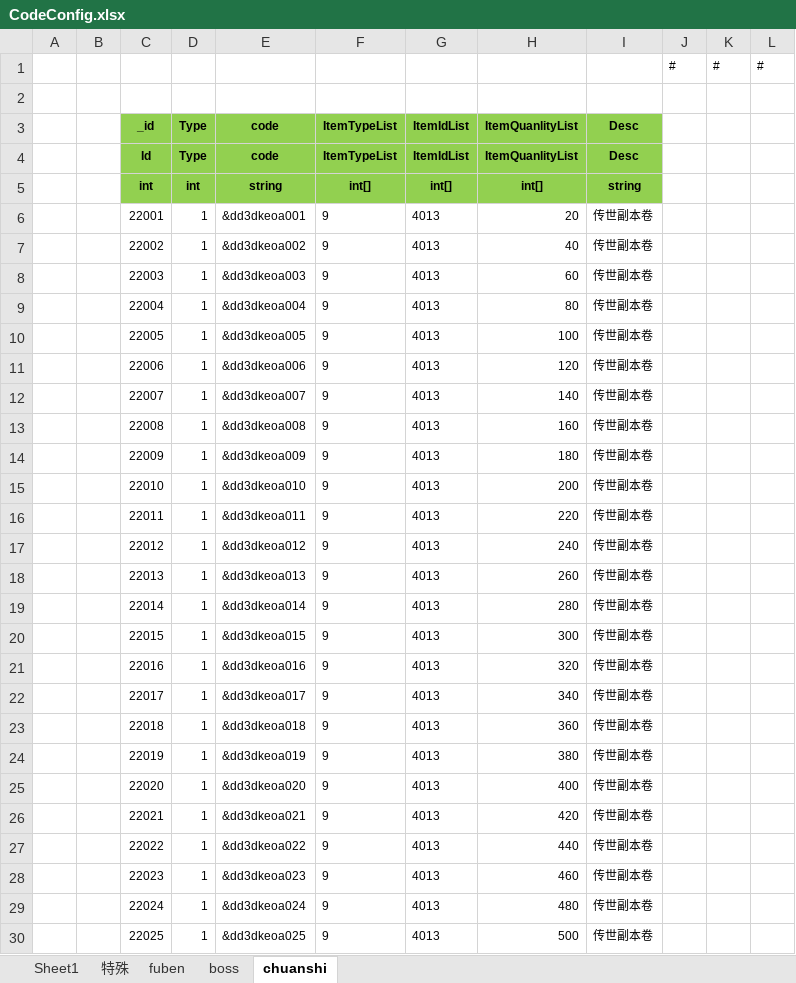
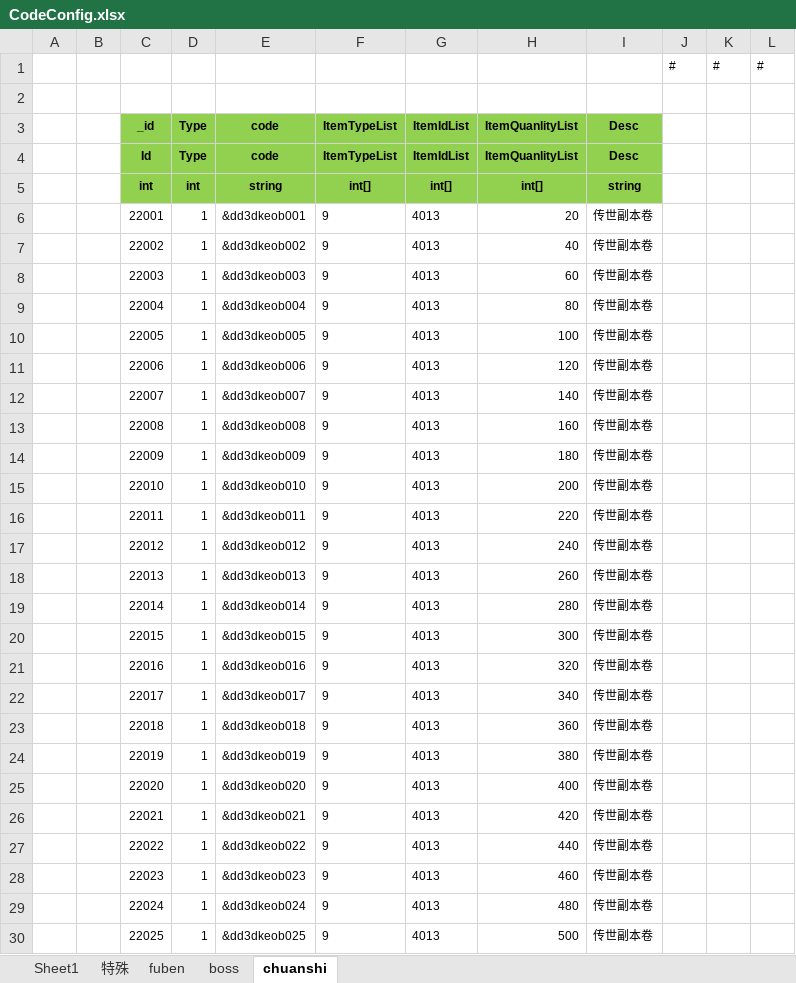
Before and after one commit to wokanjianyang/WrittenLegend, an Excel workbook: Excel/CodeConfig.xlsx, sheet chuanshi, drawn as a sheet; only a part is shown; values as stored, in another font and other column widths than the file's, no borders; the diff covers the shown part only; the diff names each change by its address in the sheet, - before the commit and + after, or states it on an @@ line.

```diff
--- a/Excel/CodeConfig.xlsx (sheet chuanshi)
+++ b/Excel/CodeConfig.xlsx (sheet chuanshi)
-E6 (code): &dd3dkeoa001
+E6 (code): &dd3dkeob001
-E7 (code): &dd3dkeoa002
+E7 (code): &dd3dkeob002
-E8 (code): &dd3dkeoa003
+E8 (code): &dd3dkeob003
-E9 (code): &dd3dkeoa004
+E9 (code): &dd3dkeob004
-E10 (code): &dd3dkeoa005
+E10 (code): &dd3dkeob005
-E11 (code): &dd3dkeoa006
+E11 (code): &dd3dkeob006
-E12 (code): &dd3dkeoa007
+E12 (code): &dd3dkeob007
-E13 (code): &dd3dkeoa008
+E13 (code): &dd3dkeob008
-E14 (code): &dd3dkeoa009
+E14 (code): &dd3dkeob009
-E15 (code): &dd3dkeoa010
+E15 (code): &dd3dkeob010
-E16 (code): &dd3dkeoa011
+E16 (code): &dd3dkeob011
-E17 (code): &dd3dkeoa012
+E17 (code): &dd3dkeob012
-E18 (code): &dd3dkeoa013
+E18 (code): &dd3dkeob013
-E19 (code): &dd3dkeoa014
+E19 (code): &dd3dkeob014
-E20 (code): &dd3dkeoa015
+E20 (code): &dd3dkeob015
-E21 (code): &dd3dkeoa016
+E21 (code): &dd3dkeob016
-E22 (code): &dd3dkeoa017
+E22 (code): &dd3dkeob017
-E23 (code): &dd3dkeoa018
+E23 (code): &dd3dkeob018
-E24 (code): &dd3dkeoa019
+E24 (code): &dd3dkeob019
-E25 (code): &dd3dkeoa020
+E25 (code): &dd3dkeob020
-E26 (code): &dd3dkeoa021
+E26 (code): &dd3dkeob021
-E27 (code): &dd3dkeoa022
+E27 (code): &dd3dkeob022
-E28 (code): &dd3dkeoa023
+E28 (code): &dd3dkeob023
-E29 (code): &dd3dkeoa024
+E29 (code): &dd3dkeob024
-E30 (code): &dd3dkeoa025
+E30 (code): &dd3dkeob025
```
Also changed, not shown: 75 edited cells elsewhere in this sheet, sheet boss, sheet fuben, sheet 特殊, Excel/DropConfig.xlsx, Excel/FestiveConfig.xlsx, 18 other files.
